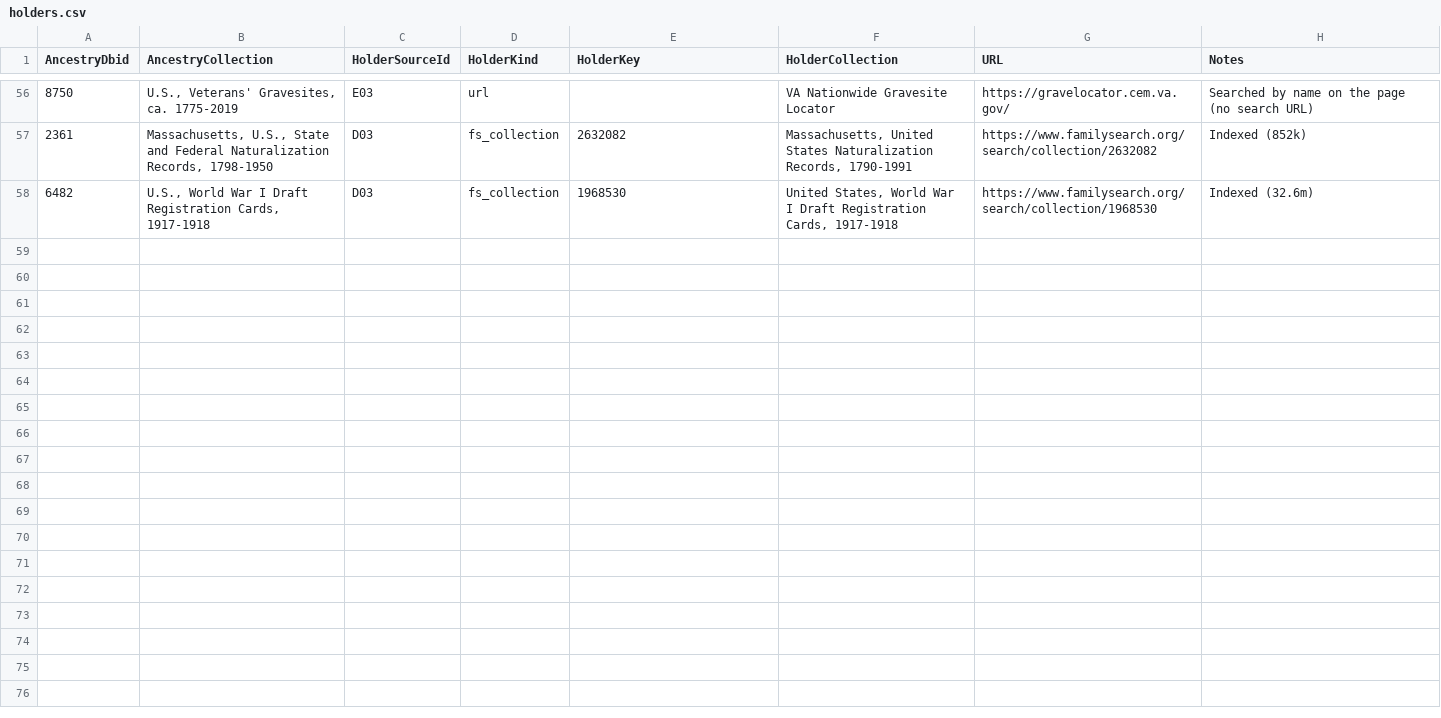
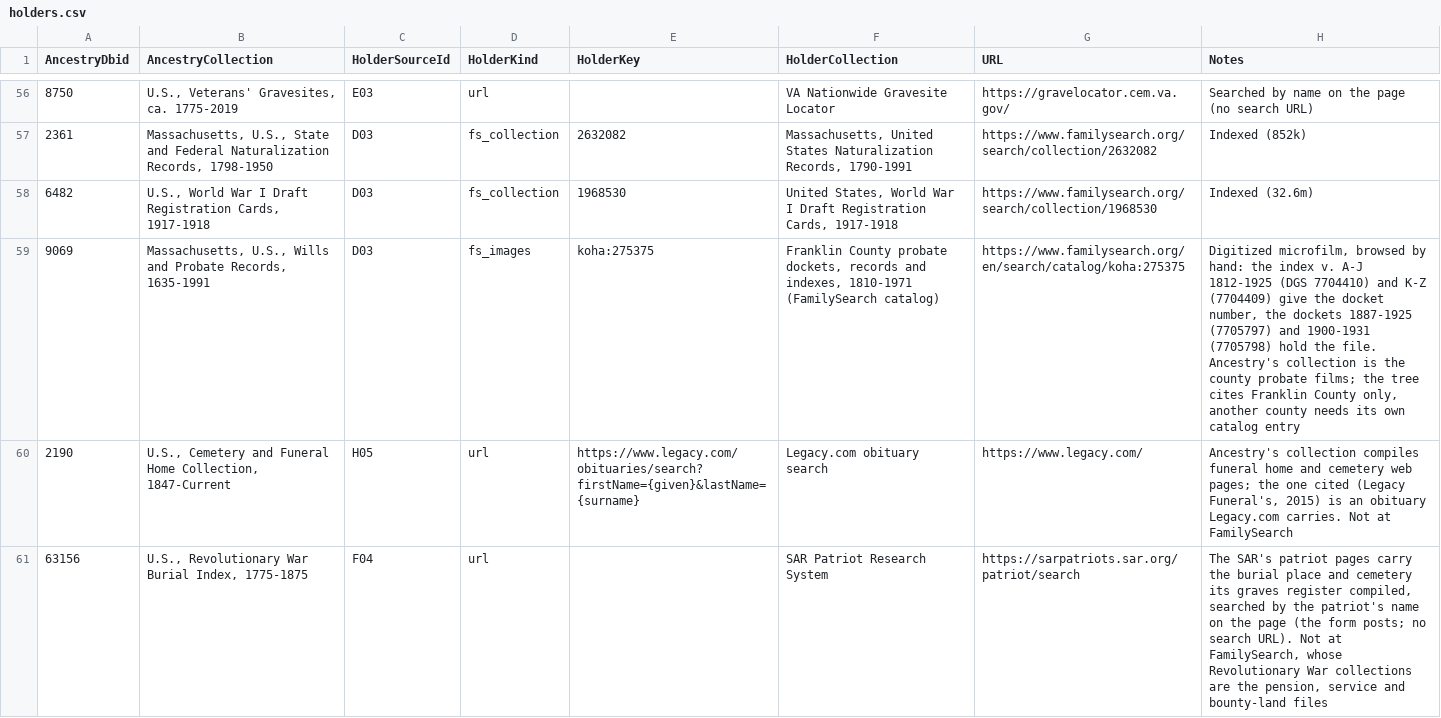
Before and after one commit to mufon609/Claude_the_Genealogist-OSINT, a CSV file: data/holders.csv, drawn as a sheet; only a part is shown, gaps mark what is left out.

```diff
--- a/data/holders.csv
+++ b/data/holders.csv
@@ -58 +58,4 @@ AncestryDbid,AncestryCollection,HolderSourceId,HolderKind,HolderKey,HolderCollec
 6482,"U.S., World War I Draft Registration Cards, 1917-1918",D03,fs_collection,1968530,"United States, World War I Draft Registration Cards, 1917-1918",https://www.familysearch.org/search/collection/1968530,Indexed (32.6m)
+9069,"Massachusetts, U.S., Wills and Probate Records, 1635-1991",D03,fs_images,koha:275375,"Franklin County probate dockets, records and indexes, 1810-1971 (FamilySearch catalog)",https://www.familysearch.org/en/search/catalog/koha:275375,"Digitized microfilm, browsed by hand: the index v. A-J 1812-1925 (DGS 7704410) and K-Z (7704409) give the docket number, the dockets 1887-1925 (7705797) and 1900-1931 (7705798) hold the file. Ancestry's collection is the county probate films; the tree cites Franklin County only, another county needs its own catalog entry"
+2190,"U.S., Cemetery and Funeral Home Collection, 1847-Current",H05,url,https://www.legacy.com/obituaries/search?firstName={given}&lastName={surname},Legacy.com obituary search,https://www.legacy.com/,"Ancestry's collection compiles funeral home and cemetery web pages; the one cited (Legacy Funeral's, 2015) is an obituary Legacy.com carries. Not at FamilySearch"
+63156,"U.S., Revolutionary War Burial Index, 1775-1875",F04,url,,SAR Patriot Research System,https://sarpatriots.sar.org/patriot/search,"The SAR's patriot pages carry the burial place and cemetery its graves register compiled, searched by the patriot's name on the page (the form posts; no search URL). Not at FamilySearch, whose Revolutionary War collections are the pension, service and bounty-land files"
```
Also changed, not shown: data/data-sources.csv, 2 other files.
